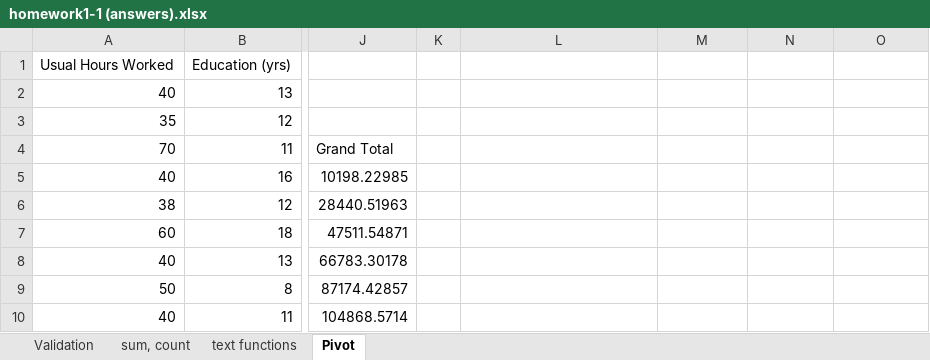
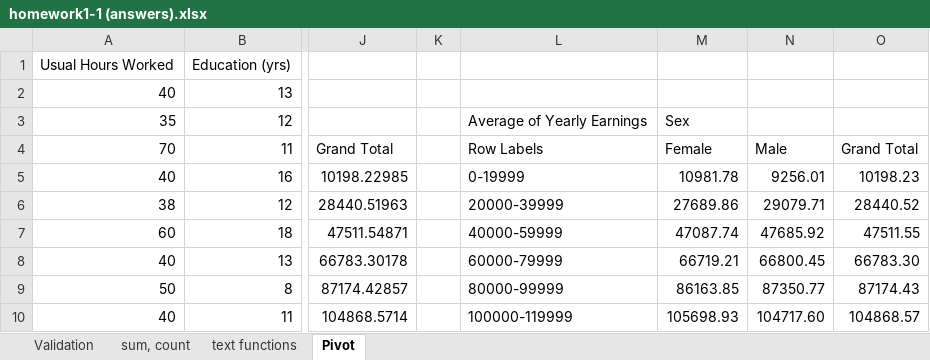
Before and after one commit to RValdre/Exceli-Parandaja-Python, an Excel workbook: homework1-1 (answers).xlsx, sheet Pivot, drawn as a sheet; only a part is shown, gaps mark what is left out; values as stored, in another font and other column widths than the file's, no borders; charts and pictures not drawn; the diff covers the shown part only; the diff names each change by its address in the sheet, - before the commit and + after, or states it on an @@ line.

```diff
--- a/homework1-1 (answers).xlsx (sheet Pivot)
+++ b/homework1-1 (answers).xlsx (sheet Pivot)
-L3: (empty)
+L3: Average of Yearly Earnings
-M3: (empty)
+M3: Sex
-L4: (empty)
+L4: Row Labels
-M4: (empty)
+M4: Female
-N4: (empty)
+N4: Male
-O4: (empty)
+O4: Grand Total
-L5: (empty)
+L5: 0-19999
-M5: (empty)
+M5: 10981.78
-N5: (empty)
+N5: 9256.01
-O5: (empty)
+O5: 10198.23
-L6: (empty)
+L6: 20000-39999
-M6: (empty)
+M6: 27689.86
-N6: (empty)
+N6: 29079.71
-O6: (empty)
+O6: 28440.52
-L7: (empty)
+L7: 40000-59999
-M7: (empty)
+M7: 47087.74
-N7: (empty)
+N7: 47685.92
-O7: (empty)
+O7: 47511.55
-L8: (empty)
+L8: 60000-79999
-M8: (empty)
+M8: 66719.21
-N8: (empty)
+N8: 66800.45
-O8: (empty)
+O8: 66783.30
-L9: (empty)
+L9: 80000-99999
-M9: (empty)
+M9: 86163.85
-N9: (empty)
+N9: 87350.77
-O9: (empty)
+O9: 87174.43
-L10: (empty)
+L10: 100000-119999
-M10: (empty)
+M10: 105698.93
-N10: (empty)
+N10: 104717.60
-O10: (empty)
+O10: 104868.57
```
Also changed, not shown: 42 edited cells elsewhere in this sheet, sheet sum, count, formulas that keep their value, charts or pictures, 3 other files.
